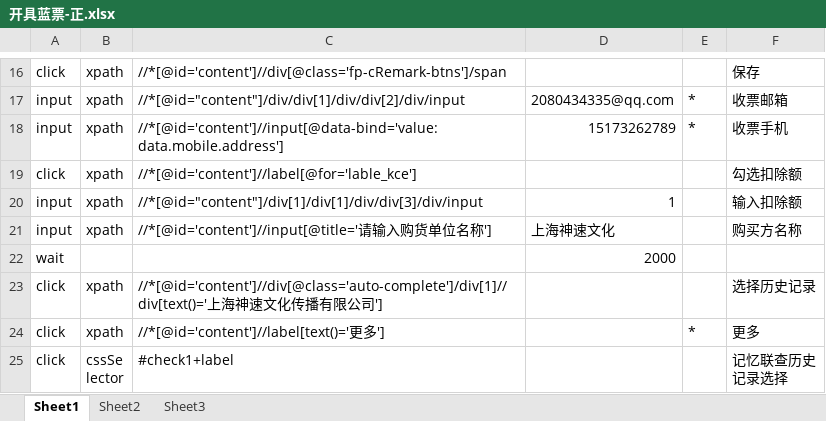
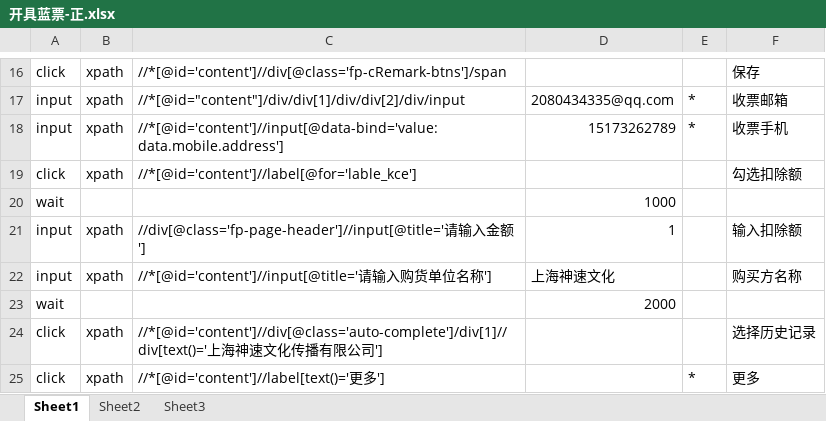
Before and after one commit to CaslieHu/AutoTest, an Excel workbook: script/税务云-正式环境fapiao/4.企业开票/开具蓝票-正.xlsx, sheet Sheet1, drawn as a sheet; only a part is shown, gaps mark what is left out; the shorter side is filled out with more unchanged rows; values as stored, in another font and other column widths than the file's, no borders; addresses are those after the commit; the diff names each change by its address in the sheet, - before the commit and + after, or states it on an @@ line.

```diff
--- a/script/税务云-正式环境fapiao/4.企业开票/开具蓝票-正.xlsx (sheet Sheet1)
+++ b/script/税务云-正式环境fapiao/4.企业开票/开具蓝票-正.xlsx (sheet Sheet1)
+row 20: wait |  |  | 1000
-C21: //*[@id="content"]/div[1]/div[1]/div/div[3]/div/input
+C21: //div[@class='fp-page-header']//input[@title='请输入金额']
```
Also changed, not shown: script/税务云-正式环境fapiao/3.应用设置/用户管理-正.xlsx, script/税务云-正式环境fapiao/3.应用设置/组织管理-正.xlsx, 1 other file.
